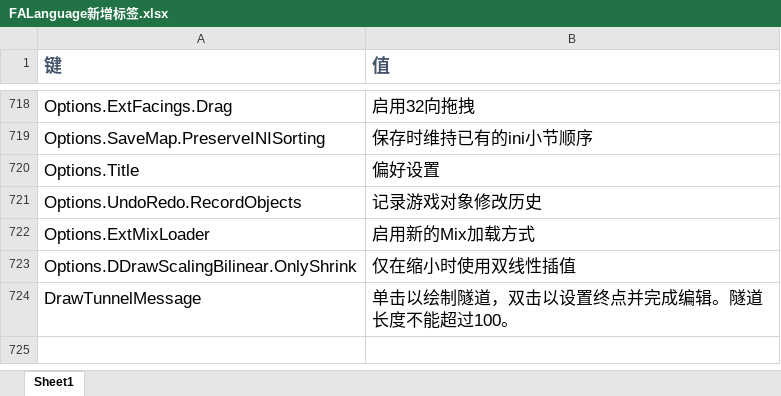
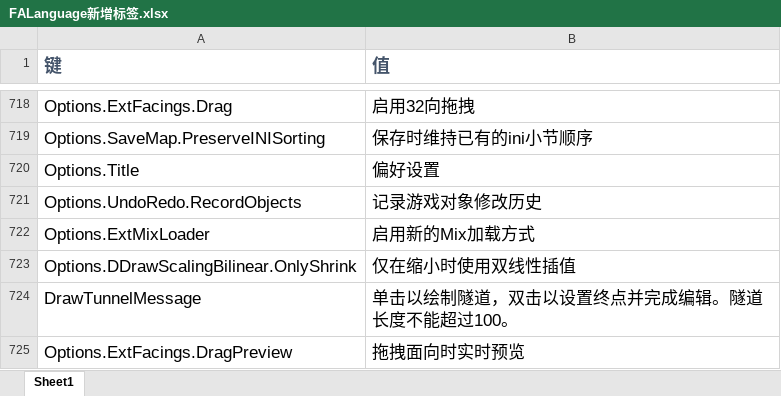
Before and after one commit to rayrina811/FA2sp, an Excel workbook: Supplementary/文档/FALanguage新增标签.xlsx, sheet Sheet1, drawn as a sheet; only a part is shown, gaps mark what is left out; values as stored, in another font and other column widths than the file's, no borders; the diff names each change by its address in the sheet, - before the commit and + after, or states it on an @@ line.

Commit message:
support 3x3REFINERY & drag facing preview

```diff
--- a/Supplementary/文档/FALanguage新增标签.xlsx (sheet Sheet1)
+++ b/Supplementary/文档/FALanguage新增标签.xlsx (sheet Sheet1)
+row 725: Options.ExtFacings.DragPreview | 拖拽面向时实时预览
```
Also changed, not shown: 13 other files.
